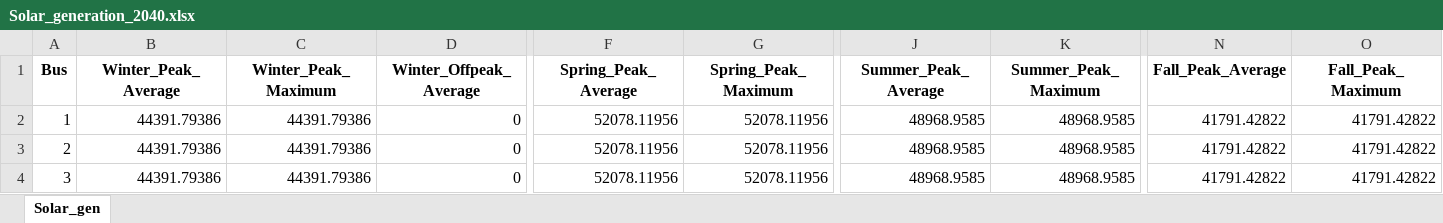
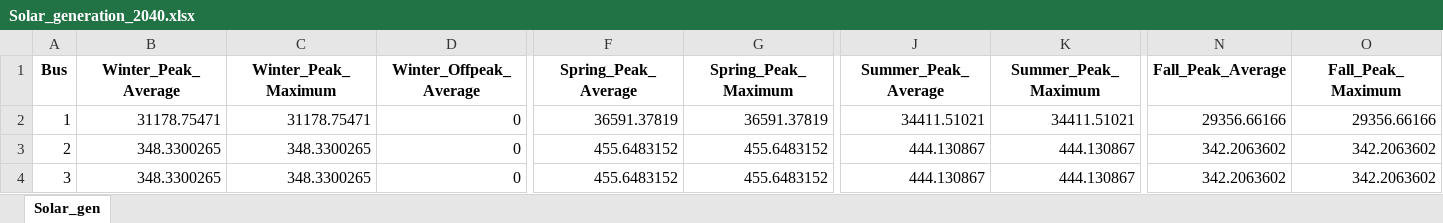
Before and after one commit to keremakdemir/NicISO_Planning, an Excel workbook: Data/Solar_generation_2040.xlsx, sheet Solar_gen, drawn as a sheet; only a part is shown, gaps mark what is left out; values as stored, in another font and other column widths than the file's, no borders; the diff names each change by its address in the sheet, - before the commit and + after, or states it on an @@ line.

```diff
--- a/Data/Solar_generation_2040.xlsx (sheet Solar_gen)
+++ b/Data/Solar_generation_2040.xlsx (sheet Solar_gen)
-B2 (Winter_Peak_Average): 44391.79386
+B2 (Winter_Peak_Average): 31178.75471
-C2 (Winter_Peak_Maximum): 44391.79386
+C2 (Winter_Peak_Maximum): 31178.75471
-F2 (Spring_Peak_Average): 52078.11956
+F2 (Spring_Peak_Average): 36591.37819
-G2 (Spring_Peak_Maximum): 52078.11956
+G2 (Spring_Peak_Maximum): 36591.37819
-J2 (Summer_Peak_Average): 48968.9585
+J2 (Summer_Peak_Average): 34411.51021
-K2 (Summer_Peak_Maximum): 48968.9585
+K2 (Summer_Peak_Maximum): 34411.51021
-N2 (Fall_Peak_Average): 41791.42822
+N2 (Fall_Peak_Average): 29356.66166
-O2 (Fall_Peak_Maximum): 41791.42822
+O2 (Fall_Peak_Maximum): 29356.66166
-B3:B4 (Winter_Peak_Average): 44391.79386
+B3:B4 (Winter_Peak_Average): 348.3300265
-C3:C4 (Winter_Peak_Maximum): 44391.79386
+C3:C4 (Winter_Peak_Maximum): 348.3300265
-F3:F4 (Spring_Peak_Average): 52078.11956
+F3:F4 (Spring_Peak_Average): 455.6483152
-G3:G4 (Spring_Peak_Maximum): 52078.11956
+G3:G4 (Spring_Peak_Maximum): 455.6483152
-J3:J4 (Summer_Peak_Average): 48968.9585
+J3:J4 (Summer_Peak_Average): 444.130867
-K3:K4 (Summer_Peak_Maximum): 48968.9585
+K3:K4 (Summer_Peak_Maximum): 444.130867
-N3:N4 (Fall_Peak_Average): 41791.42822
+N3:N4 (Fall_Peak_Average): 342.2063602
-O3:O4 (Fall_Peak_Maximum): 41791.42822
+O3:O4 (Fall_Peak_Maximum): 342.2063602
```
Also changed, not shown: Data/Generators_2030.xlsx, Data/Generators_2040.xlsx, 24 other files.
